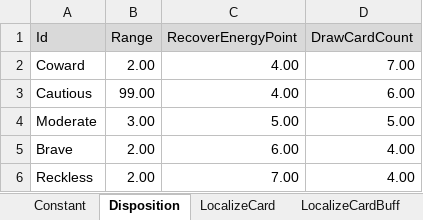
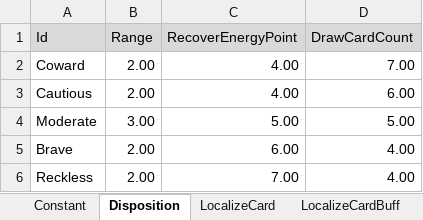
Before and after one commit to louisalflame/MortalGame, an Excel workbook: Assets/Datas/MortalGames.xlsx, sheet Disposition, drawn as a sheet; values as stored, in another font and other column widths than the file's, no borders; charts and pictures not drawn; the diff names each change by its address in the sheet, - before the commit and + after, or states it on an @@ line.

Commit message:
fix localize + using cardTriggeredTiming

```diff
--- a/Assets/Datas/MortalGames.xlsx (sheet Disposition)
+++ b/Assets/Datas/MortalGames.xlsx (sheet Disposition)
-B3 (Range): 99.00
+B3 (Range): 2.00
```
Also changed, not shown: 8 other files.
